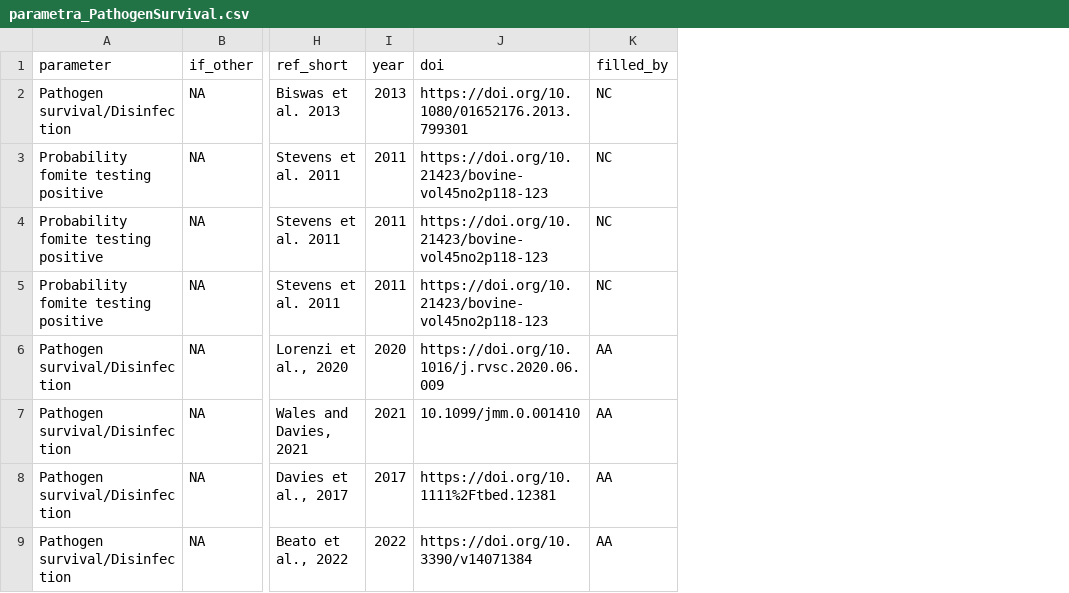
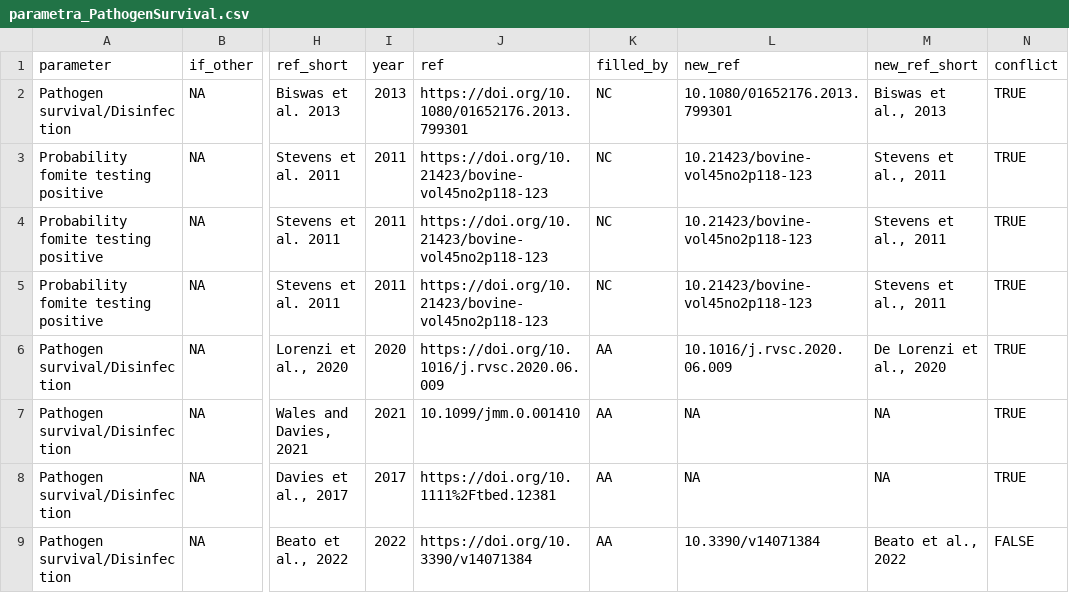
Before and after one commit to BIOSECURE-EU/parametra, a CSV file: data-raw/tables/parametra_PathogenSurvival.csv, drawn as a sheet; only a part is shown, gaps mark what is left out; the diff names each change by its address in the sheet, - before the commit and + after, or states it on an @@ line.

```diff
--- a/data-raw/tables/parametra_PathogenSurvival.csv
+++ b/data-raw/tables/parametra_PathogenSurvival.csv
+column L (new_ref), rows 2-9: 10.1080/01652176.2013.799301 | 10.21423/bovine-vol45no2p118-123 | 10.21423/bovine-vol45no2p118-123 | 10.21423/bovine-vol45no2p118-123 | 10.1016/j.rvsc.2020.06.009 | NA | NA | 10.3390/v14071384
+column M (new_ref_short), rows 2-9: Biswas et al., 2013 | Stevens et al., 2011 | Stevens et al., 2011 | Stevens et al., 2011 | De Lorenzi et al., 2020 | NA | NA | Beato et al., 2022
+column N (conflict), rows 2-9: TRUE | TRUE | TRUE | TRUE | TRUE | TRUE | TRUE | FALSE
-J1: doi
+J1: ref
```
Also changed, not shown: data-raw/tables/parametra_ControlPlan.csv, data-raw/tables/parametra_OtherRelevantInformation.csv, 32 other files.
